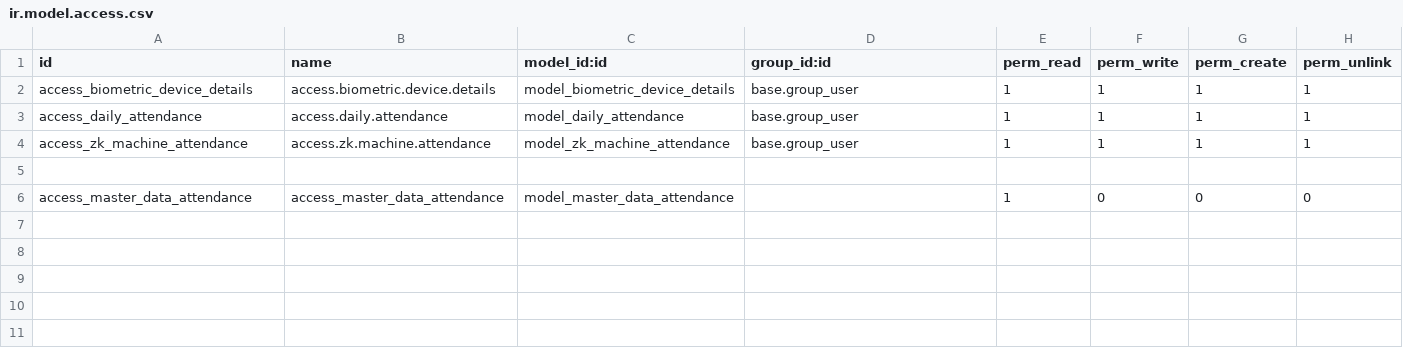
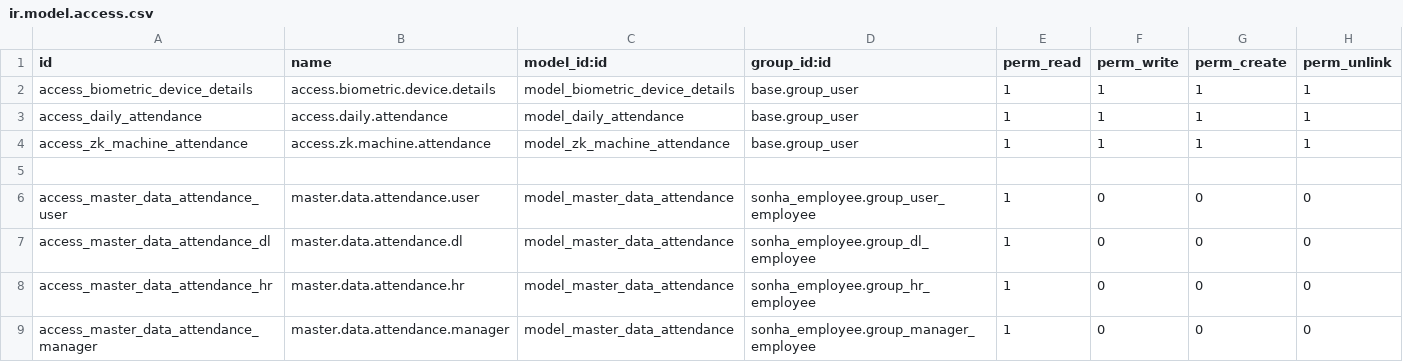
Before and after one commit to sonhasoftware/odoo-customize, a CSV file: hr_zk_attendance/security/ir.model.access.csv, drawn as a sheet.

Commit message:
update chấm công thô

```diff
--- a/hr_zk_attendance/security/ir.model.access.csv
+++ b/hr_zk_attendance/security/ir.model.access.csv
@@ -5,2 +5,5 @@ access_zk_machine_attendance,access.zk.machine.attendance,model_zk_machine_atten
 
-access_master_data_attendance,access_master_data_attendance,model_master_data_attendance,,1,0,0,0
+access_master_data_attendance_user,master.data.attendance.user,model_master_data_attendance,sonha_employee.group_user_employee,1,0,0,0
+access_master_data_attendance_dl,master.data.attendance.dl,model_master_data_attendance,sonha_employee.group_dl_employee,1,0,0,0
+access_master_data_attendance_hr,master.data.attendance.hr,model_master_data_attendance,sonha_employee.group_hr_employee,1,0,0,0
+access_master_data_attendance_manager,master.data.attendance.manager,model_master_data_attendance,sonha_employee.group_manager_employee,1,0,0,0
```
